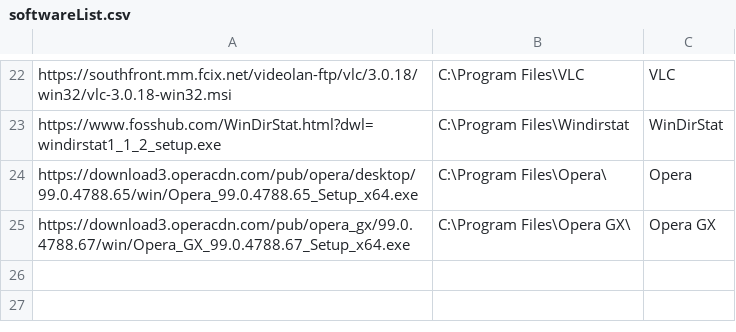
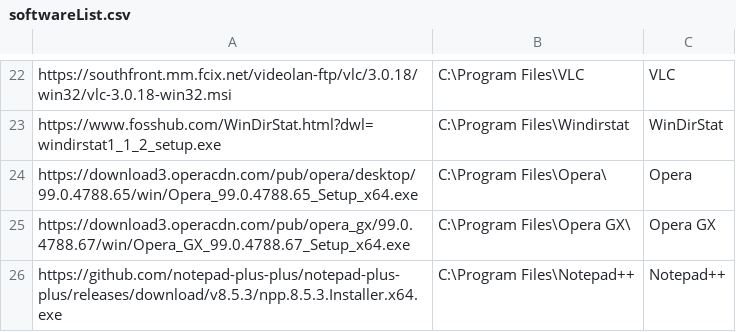
Before and after one commit to kelleyparker/w11Setup, a CSV file: softwareList.csv, drawn as a sheet; only a part is shown, gaps mark what is left out; the diff names each change by its address in the sheet, - before the commit and + after, or states it on an @@ line.

Commit message:
Update softwareList.csv
added notepad++ v8.5.3 x64

```diff
--- a/softwareList.csv
+++ b/softwareList.csv
+row 26: https://github.com/notepad-plus-plus/notepad-plus-plus/releases/download/v8.5.3/npp.8.5.3.Installer.x64.exe | C:\Program Files\Notepad++ | Notepad++
```
